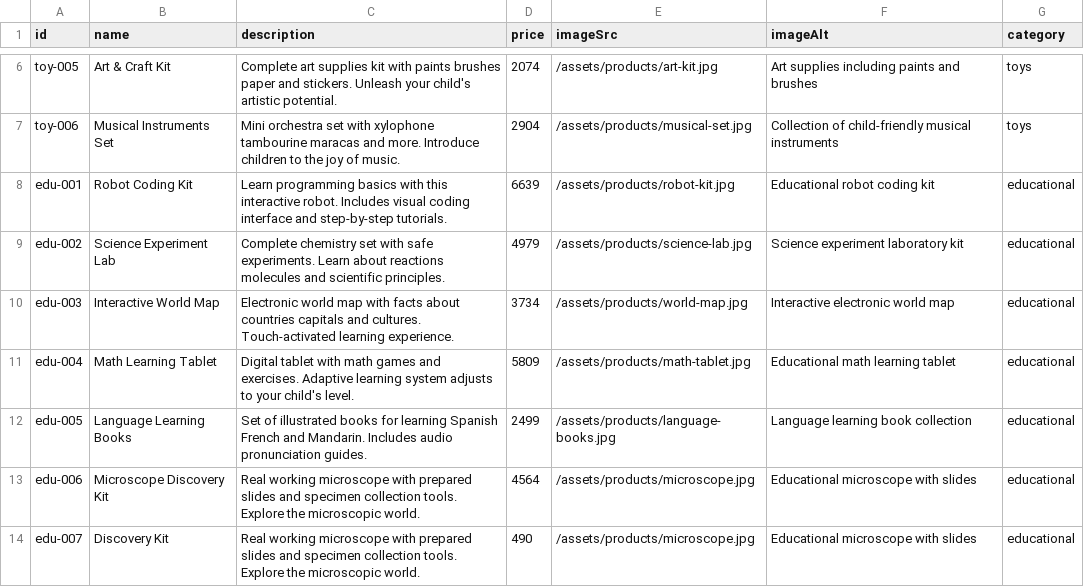
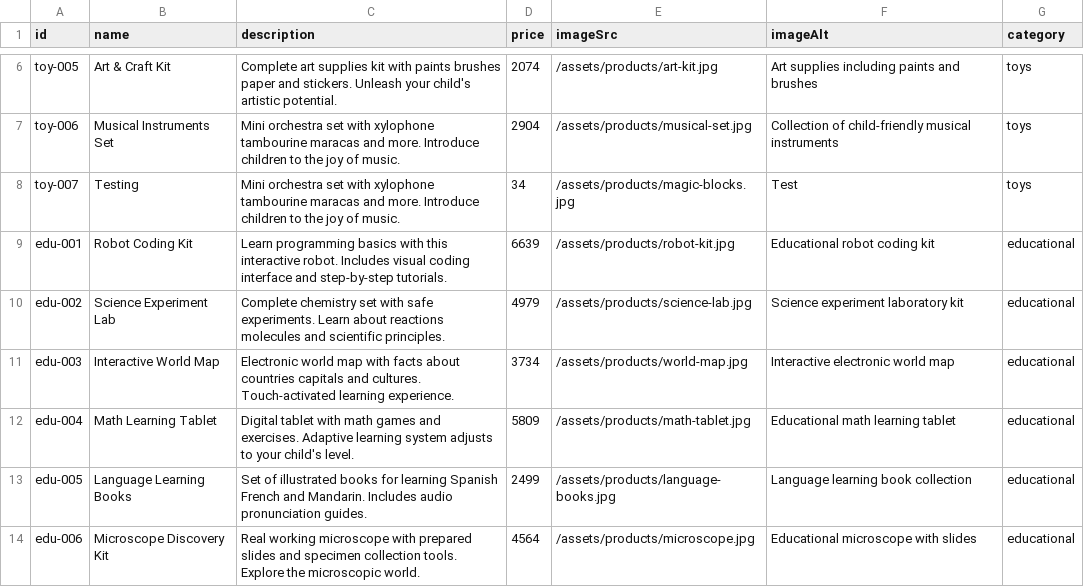
Before and after one commit to iksalamandar/EbisTreasure, a CSV file: public/products.csv, drawn as a sheet; only a part is shown, gaps mark what is left out; the shorter side is filled out with more unchanged rows.

Commit message:
New Products added

```diff
--- a/public/products.csv
+++ b/public/products.csv
@@ -7,2 +7,3 @@ toy-005,Art & Craft Kit,Complete art supplies kit with paints brushes paper and
 toy-006,Musical Instruments Set,Mini orchestra set with xylophone tambourine maracas and more. Introduce children to the joy of music.,2904,/assets/products/musical-set.jpg,Collection of child-friendly musical instruments,toys
+toy-007,Testing,Mini orchestra set with xylophone tambourine maracas and more. Introduce children to the joy of music.,34,/assets/products/magic-blocks.jpg,Test ,toys
 edu-001,Robot Coding Kit,Learn programming basics with this interactive robot. Includes visual coding interface and step-by-step tutorials.,6639,/assets/products/robot-kit.jpg,Educational robot coding kit,educational
```
